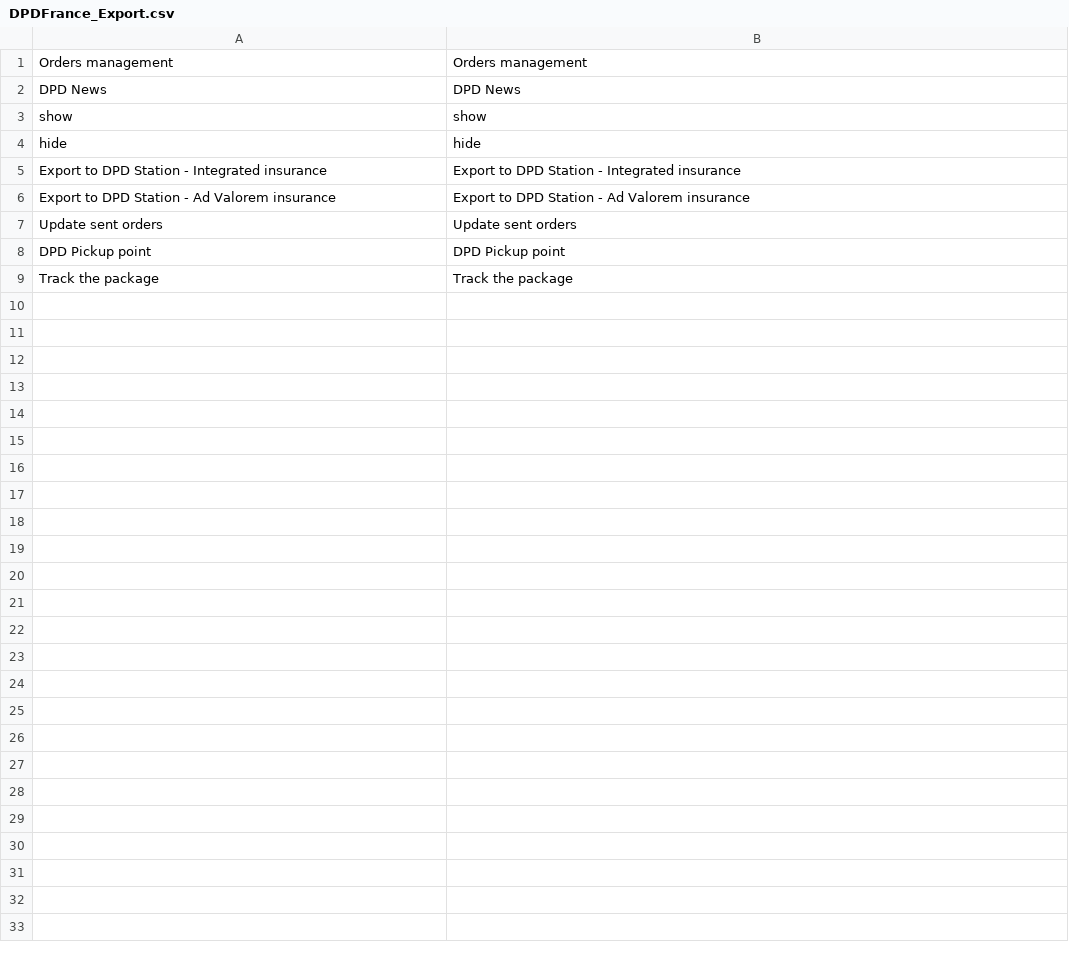
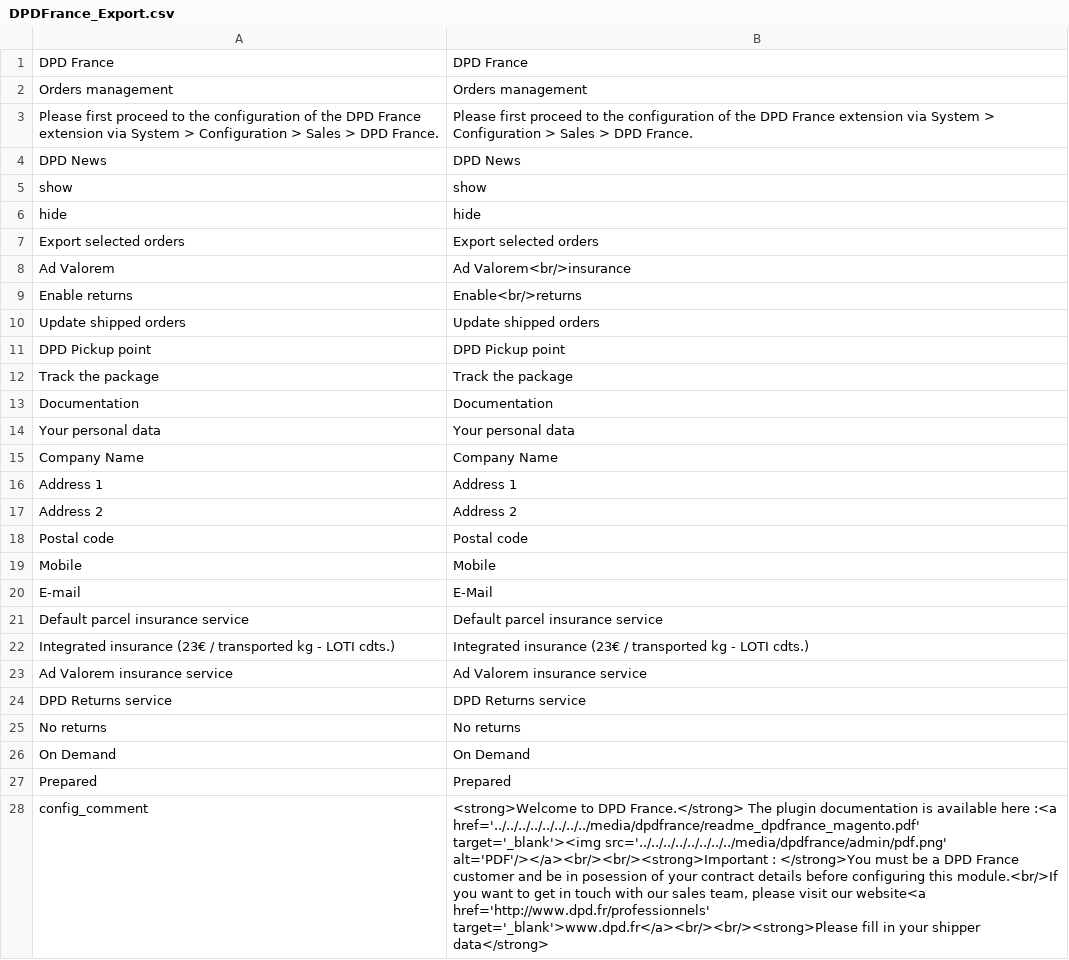
Before and after one commit to OpenMageModuleFostering/dpdfrance_shipping, a CSV file: app/locale/en_US/DPDFrance_Export.csv, drawn as a sheet; removed rows and columns are numbered as before the commit, all else as after; the diff names each change by its address in the sheet, - before the commit and + after, or states it on an @@ line.

Commit message:
import connect version 5.2.0

```diff
--- a/app/locale/en_US/DPDFrance_Export.csv
+++ b/app/locale/en_US/DPDFrance_Export.csv
+row 1: DPD France | DPD France
+row 3: Please first proceed to the configuration of the DPD France extension via System > Configuration > Sales > DPD France. | Please first proceed to the configuration of the DPD France extension via System > Configuration > Sales > DPD France.
-row 5: Export to DPD Station - Integrated insurance | Export to DPD Station - Integrated insurance
-row 6: Export to DPD Station - Ad Valorem insurance | Export to DPD Station - Ad Valorem insurance
-row 7: Update sent orders | Update sent orders
+row 7: Export selected orders | Export selected orders
+row 8: Ad Valorem | Ad Valorem<br/>insurance
+row 9: Enable returns | Enable<br/>returns
+row 10: Update shipped orders | Update shipped orders
+row 13: Documentation | Documentation
+row 14: Your personal data | Your personal data
+row 15: Company Name | Company Name
+row 16: Address 1 | Address 1
+row 17: Address 2 | Address 2
+row 18: Postal code | Postal code
+row 19: Mobile | Mobile
+row 20: E-mail | E-Mail
+row 21: Default parcel insurance service | Default parcel insurance service
+row 22: Integrated insurance (23€ / transported kg - LOTI cdts.) | Integrated insurance (23€ / transported kg - LOTI cdts.)
+row 23: Ad Valorem insurance service | Ad Valorem insurance service
+row 24: DPD Returns service | DPD Returns service
+row 25: No returns | No returns
+row 26: On Demand | On Demand
+row 27: Prepared | Prepared
+row 28: config_comment | <strong>Welcome to DPD France.</strong> The plugin documentation is available here :<a href='../../../../../../../../media/dpdfrance/readme_dpdfrance_magento.pdf' target='_blank'><img src='../../../../../../../../media/dpdfrance/admin/pdf.png' alt='PDF'/></a><br/><br/><strong>Important : </strong>You must be a DPD France customer and be in posession of your contract details before configuring this module.<br/>If you want to get in touch with our sales team, please visit our website<a href='http://www.dpd.fr/professionnels' target='_blank'>www.dpd.fr</a><br/><br/><strong>Please fill in your shipper data</strong>
```
Also changed, not shown: app/locale/en_US/DPDFrance_Predict.csv, app/locale/en_US/DPDFrance_Relais.csv, 53 other files.
